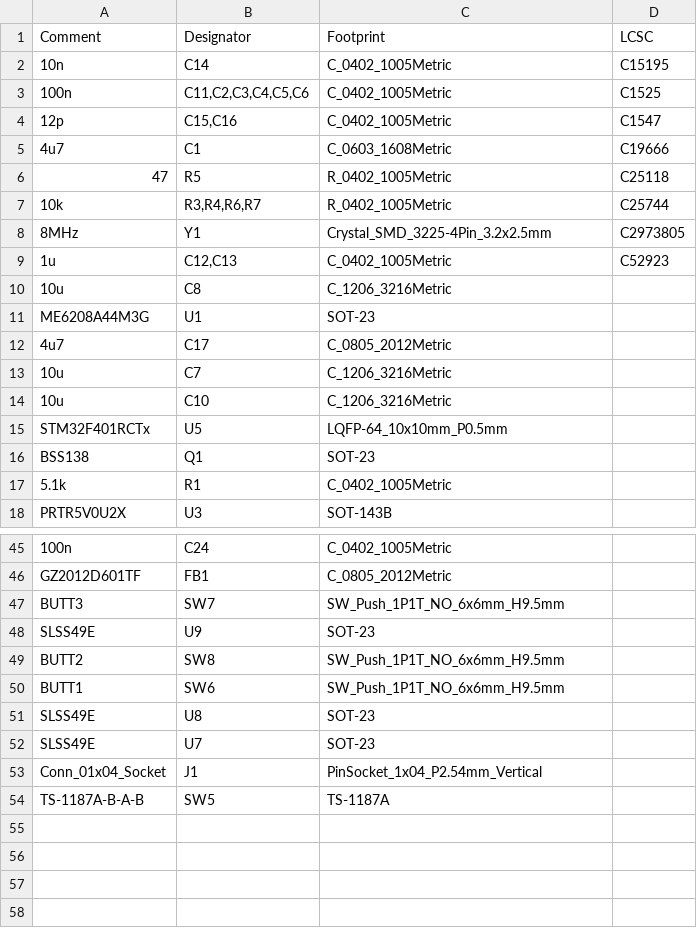
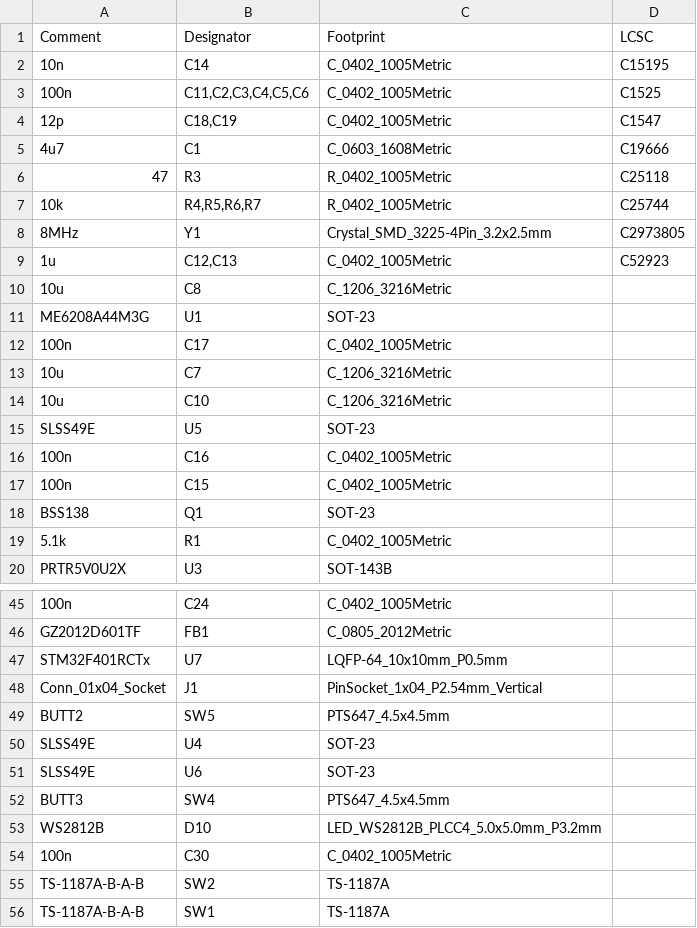
Before and after one commit to gamaPhy/Freedom, a CSV file: first_keeb/Electrical/v1/stm32/jlcpcb/production_files/BOM-RP2040_minimal.csv, drawn as a sheet; only a part is shown, gaps mark what is left out; removed rows and columns are numbered as before the commit, all else as after; the diff covers the shown part only; the diff names each change by its address in the sheet, - before the commit and + after, or states it on an @@ line.

```diff
--- a/first_keeb/Electrical/v1/stm32/jlcpcb/production_files/BOM-RP2040_minimal.csv
+++ b/first_keeb/Electrical/v1/stm32/jlcpcb/production_files/BOM-RP2040_minimal.csv
-B4 (Designator): C15,C16
+B4 (Designator): C18,C19
-B6 (Designator): R5
+B6 (Designator): R3
-B7 (Designator): R3,R4,R6,R7
+B7 (Designator): R4,R5,R6,R7
-A12 (Comment): 4u7
+A12 (Comment): 100n
-C12 (Footprint): C_0805_2012Metric
+C12 (Footprint): C_0402_1005Metric
-A15 (Comment): STM32F401RCTx
+A15 (Comment): SLSS49E
-C15 (Footprint): LQFP-64_10x10mm_P0.5mm
+C15 (Footprint): SOT-23
+row 16: 100n | C16 | C_0402_1005Metric
+row 17: 100n | C15 | C_0402_1005Metric
-row 47: BUTT3 | SW7 | SW_Push_1P1T_NO_6x6mm_H9.5mm
-row 48: SLSS49E | U9 | SOT-23
-row 49: BUTT2 | SW8 | SW_Push_1P1T_NO_6x6mm_H9.5mm
-row 50: BUTT1 | SW6 | SW_Push_1P1T_NO_6x6mm_H9.5mm
-row 51: SLSS49E | U8 | SOT-23
-A47 (Comment): SLSS49E
+A47 (Comment): STM32F401RCTx
-C47 (Footprint): SOT-23
+C47 (Footprint): LQFP-64_10x10mm_P0.5mm
-A49 (Comment): TS-1187A-B-A-B
+A49 (Comment): BUTT2
-C49 (Footprint): TS-1187A
+C49 (Footprint): PTS647_4.5x4.5mm
+row 50: SLSS49E | U4 | SOT-23
+row 51: SLSS49E | U6 | SOT-23
+row 52: BUTT3 | SW4 | PTS647_4.5x4.5mm
+row 53: WS2812B | D10 | LED_WS2812B_PLCC4_5.0x5.0mm_P3.2mm
+row 54: 100n | C30 | C_0402_1005Metric
+row 55: TS-1187A-B-A-B | SW2 | TS-1187A
+row 56: TS-1187A-B-A-B | SW1 | TS-1187A
```
Also changed, not shown: 2 removed rows and 4 edited cells elsewhere in this file, first_keeb/Electrical/v1/rp2040/jlcpcb/production_files/BOM-RP2040_minimal.csv, first_keeb/Electrical/v1/rp2040/jlcpcb/production_files/CPL-RP2040_minimal.csv, 39 other files.
